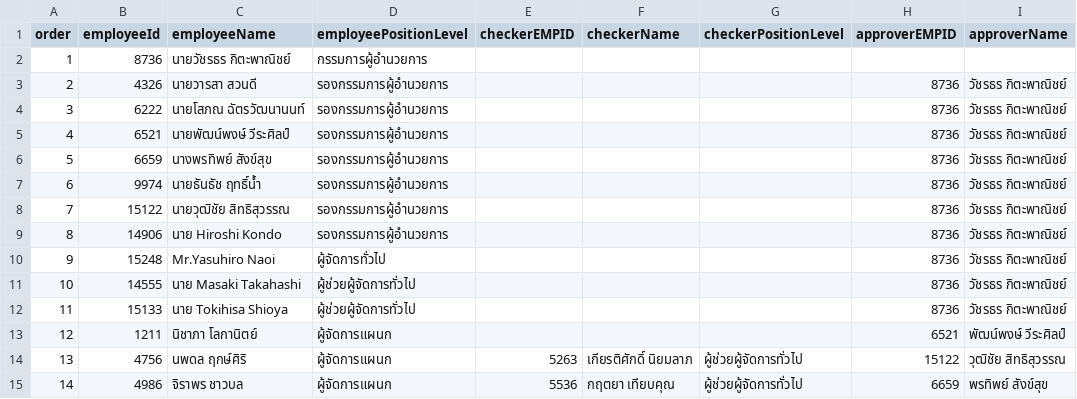
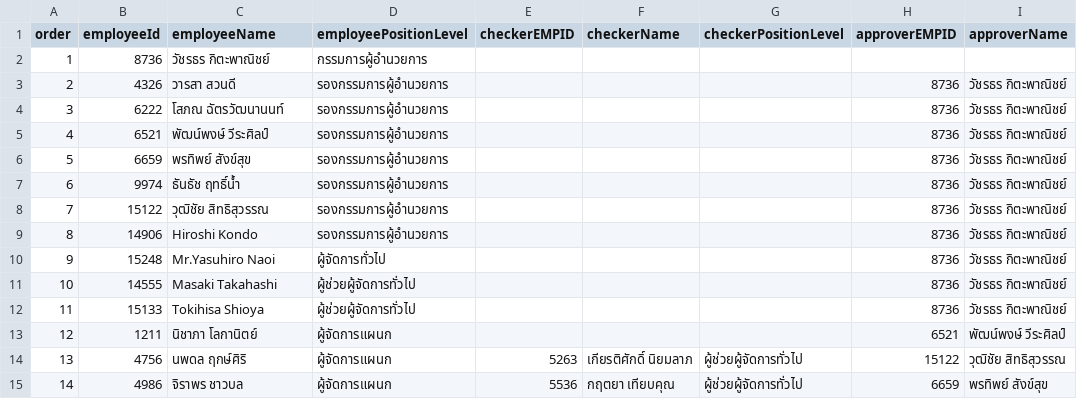
Before and after one commit to NutchaponSr/hr-app, a CSV file: src/data/approval.csv, drawn as a sheet; only a part is shown; the diff covers the shown part only; the diff names each change by its address in the sheet, - before the commit and + after, or states it on an @@ line.

```diff
--- a/src/data/approval.csv
+++ b/src/data/approval.csv
-C2 (employeeName): นายวัชรธร กิตะพาณิชย์
+C2 (employeeName): วัชรธร กิตะพาณิชย์
-C3 (employeeName): นายวารสา สวนดี
+C3 (employeeName): วารสา สวนดี
-C4 (employeeName): นายโสภณ ฉัตรวัฒนานนท์
+C4 (employeeName): โสภณ ฉัตรวัฒนานนท์
-C5 (employeeName): นายพัฒน์พงษ์ วีระศิลป์
+C5 (employeeName): พัฒน์พงษ์ วีระศิลป์
-C6 (employeeName): นางพรทิพย์ สังข์สุข
+C6 (employeeName): พรทิพย์ สังข์สุข
-C7 (employeeName): นายธันธัช ฤทธิ์น้ำ
+C7 (employeeName): ธันธัช ฤทธิ์น้ำ
-C8 (employeeName): นายวุฒิชัย สิทธิสุวรรณ
+C8 (employeeName): วุฒิชัย สิทธิสุวรรณ
-C9 (employeeName): นาย Hiroshi Kondo
+C9 (employeeName): Hiroshi Kondo
-C11 (employeeName): นาย Masaki Takahashi
+C11 (employeeName): Masaki Takahashi
-C12 (employeeName): นาย Tokihisa Shioya
+C12 (employeeName): Tokihisa Shioya
```
Also changed, not shown: 1 added row and 17 edited cells elsewhere in this file, src/data/employee.csv, 1 other file.
